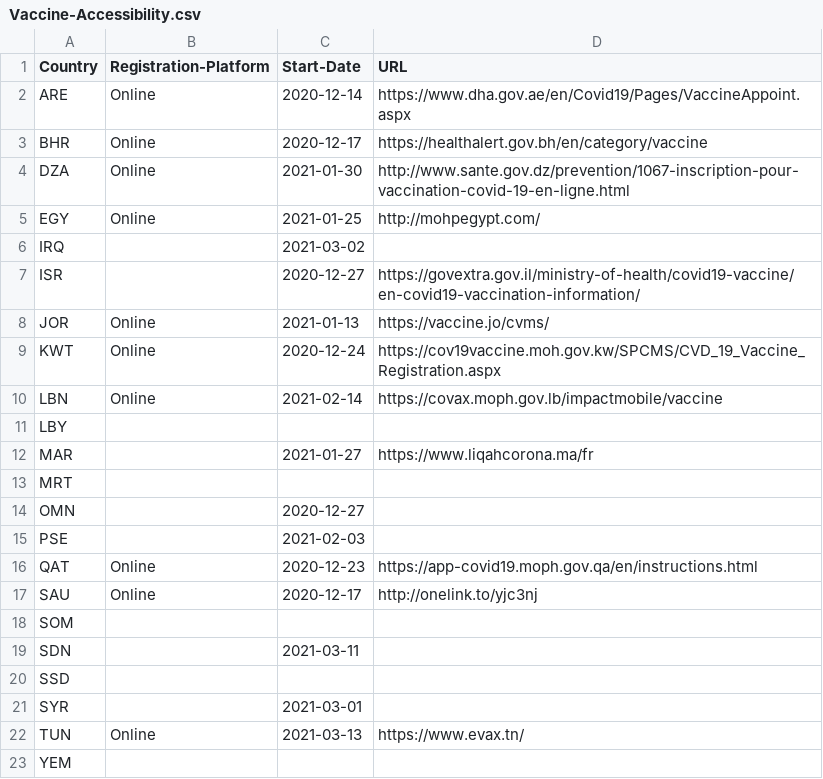
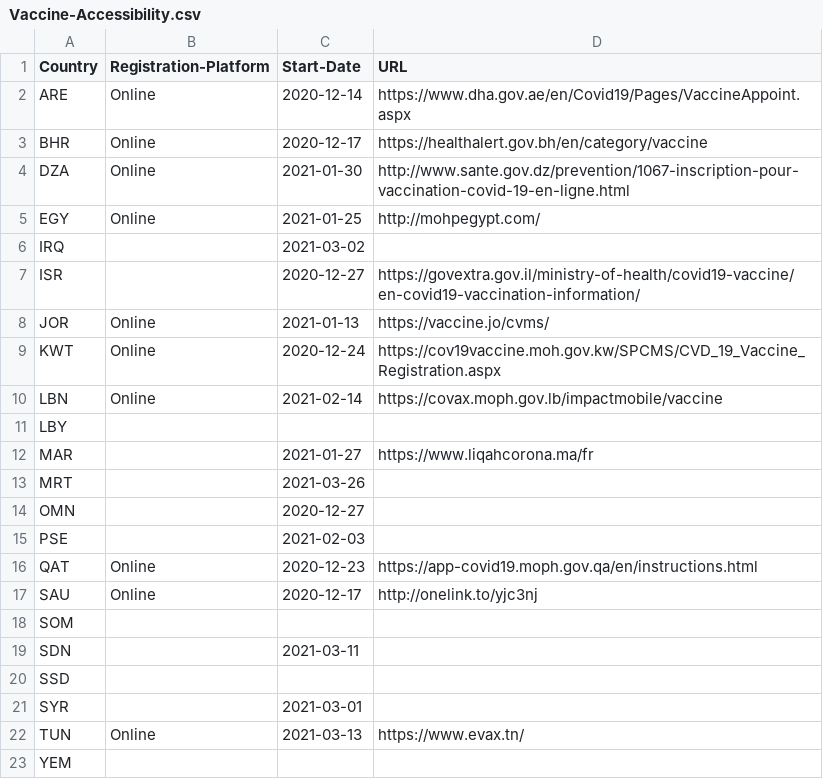
Before and after one commit to inception-labs/covid-vaccine-mena, a CSV file: Distribution/Vaccine-Accessibility.csv, drawn as a sheet.

Commit message:
Update Vaccine-Accessibility.csv

```diff
--- a/Distribution/Vaccine-Accessibility.csv
+++ b/Distribution/Vaccine-Accessibility.csv
@@ -12,3 +12,3 @@ LBY,,,
 MAR,,2021-01-27,https://www.liqahcorona.ma/fr
-MRT,,,
+MRT,,2021-03-26,
 OMN,,2020-12-27,
```
